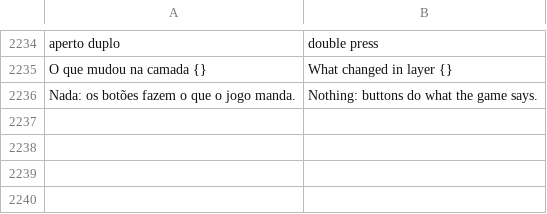
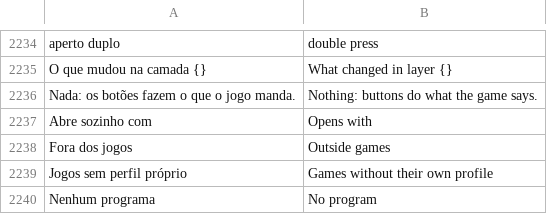
Before and after one commit to maliquem/Prisma, a TSV file: res/en.tsv, drawn as a sheet; only a part is shown, gaps mark what is left out; the diff names each change by its address in the sheet, - before the commit and + after, or states it on an @@ line.

```diff
--- a/res/en.tsv
+++ b/res/en.tsv
+row 2237: Abre sozinho com | Opens with
+row 2238: Fora dos jogos | Outside games
+row 2239: Jogos sem perfil próprio | Games without their own profile
+row 2240: Nenhum programa | No program
```
Also changed, not shown: res/es.tsv, res/ru.tsv, 14 other files.
